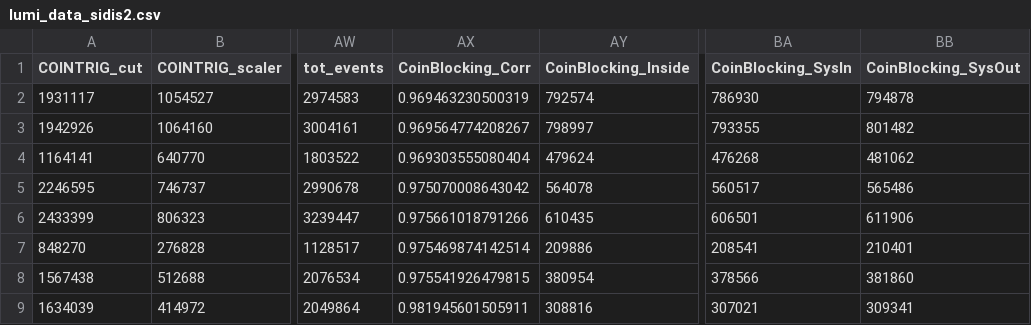
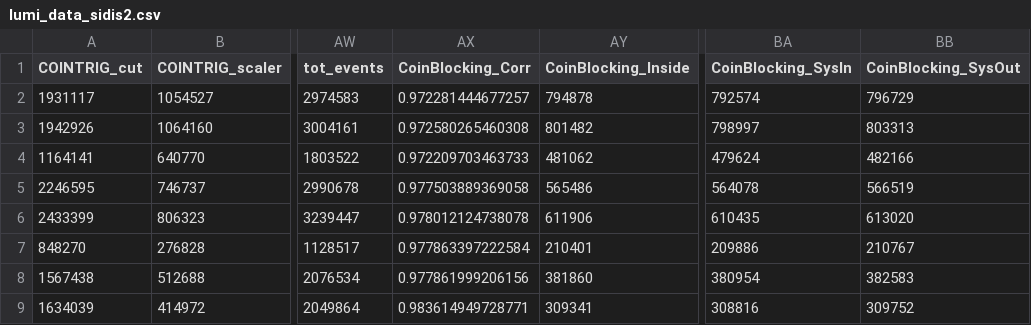
Before and after one commit to heinricn/UTIL_PION, a CSV file: scripts/luminosity/OUTPUTS/sidis/lumi_data_sidis2.csv, drawn as a sheet; only a part is shown, gaps mark what is left out; the diff covers the shown part only; the diff names each change by its address in the sheet, - before the commit and + after, or states it on an @@ line.

Commit message:
fixed cut ranges of coinTime blocking correction

```diff
--- a/scripts/luminosity/OUTPUTS/sidis/lumi_data_sidis2.csv
+++ b/scripts/luminosity/OUTPUTS/sidis/lumi_data_sidis2.csv
-AX2 (CoinBlocking_Corr): 0.969463230500319
+AX2 (CoinBlocking_Corr): 0.972281444677257
-AY2 (CoinBlocking_Inside): 792574
+AY2 (CoinBlocking_Inside): 794878
-BA2 (CoinBlocking_SysIn): 786930
+BA2 (CoinBlocking_SysIn): 792574
-BB2 (CoinBlocking_SysOut): 794878
+BB2 (CoinBlocking_SysOut): 796729
-AX3 (CoinBlocking_Corr): 0.969564774208267
+AX3 (CoinBlocking_Corr): 0.972580265460308
-AY3 (CoinBlocking_Inside): 798997
+AY3 (CoinBlocking_Inside): 801482
-BA3 (CoinBlocking_SysIn): 793355
+BA3 (CoinBlocking_SysIn): 798997
-BB3 (CoinBlocking_SysOut): 801482
+BB3 (CoinBlocking_SysOut): 803313
-AX4 (CoinBlocking_Corr): 0.969303555080404
+AX4 (CoinBlocking_Corr): 0.972209703463733
-AY4 (CoinBlocking_Inside): 479624
+AY4 (CoinBlocking_Inside): 481062
-BA4 (CoinBlocking_SysIn): 476268
+BA4 (CoinBlocking_SysIn): 479624
-BB4 (CoinBlocking_SysOut): 481062
+BB4 (CoinBlocking_SysOut): 482166
-AX5 (CoinBlocking_Corr): 0.975070008643042
+AX5 (CoinBlocking_Corr): 0.977503889369058
-AY5 (CoinBlocking_Inside): 564078
+AY5 (CoinBlocking_Inside): 565486
-BA5 (CoinBlocking_SysIn): 560517
+BA5 (CoinBlocking_SysIn): 564078
-BB5 (CoinBlocking_SysOut): 565486
+BB5 (CoinBlocking_SysOut): 566519
-AX6 (CoinBlocking_Corr): 0.975661018791266
+AX6 (CoinBlocking_Corr): 0.978012124738078
-AY6 (CoinBlocking_Inside): 610435
+AY6 (CoinBlocking_Inside): 611906
-BA6 (CoinBlocking_SysIn): 606501
+BA6 (CoinBlocking_SysIn): 610435
-BB6 (CoinBlocking_SysOut): 611906
+BB6 (CoinBlocking_SysOut): 613020
-AX7 (CoinBlocking_Corr): 0.975469874142514
+AX7 (CoinBlocking_Corr): 0.977863397222584
-AY7 (CoinBlocking_Inside): 209886
+AY7 (CoinBlocking_Inside): 210401
-BA7 (CoinBlocking_SysIn): 208541
+BA7 (CoinBlocking_SysIn): 209886
-BB7 (CoinBlocking_SysOut): 210401
+BB7 (CoinBlocking_SysOut): 210767
-AX8 (CoinBlocking_Corr): 0.975541926479815
+AX8 (CoinBlocking_Corr): 0.977861999206156
-AY8 (CoinBlocking_Inside): 380954
+AY8 (CoinBlocking_Inside): 381860
-BA8 (CoinBlocking_SysIn): 378566
+BA8 (CoinBlocking_SysIn): 380954
-BB8 (CoinBlocking_SysOut): 381860
+BB8 (CoinBlocking_SysOut): 382583
-AX9 (CoinBlocking_Corr): 0.981945601505911
+AX9 (CoinBlocking_Corr): 0.983614949728771
-AY9 (CoinBlocking_Inside): 308816
+AY9 (CoinBlocking_Inside): 309341
-BA9 (CoinBlocking_SysIn): 307021
+BA9 (CoinBlocking_SysIn): 308816
-BB9 (CoinBlocking_SysOut): 309341
+BB9 (CoinBlocking_SysOut): 309752
```
Also changed, not shown: 64 edited cells elsewhere in this file, scripts/luminosity/OUTPUTS/ExclusiveLumi/lumi_data_exc1.csv, scripts/luminosity/OUTPUTS/ExclusiveLumi/lumi_data_exc2.csv, 4 other files.
